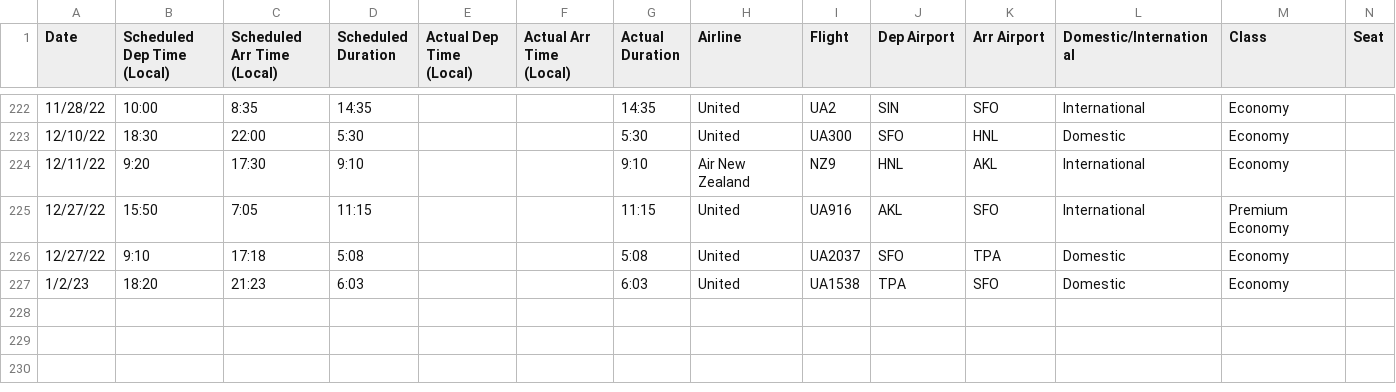
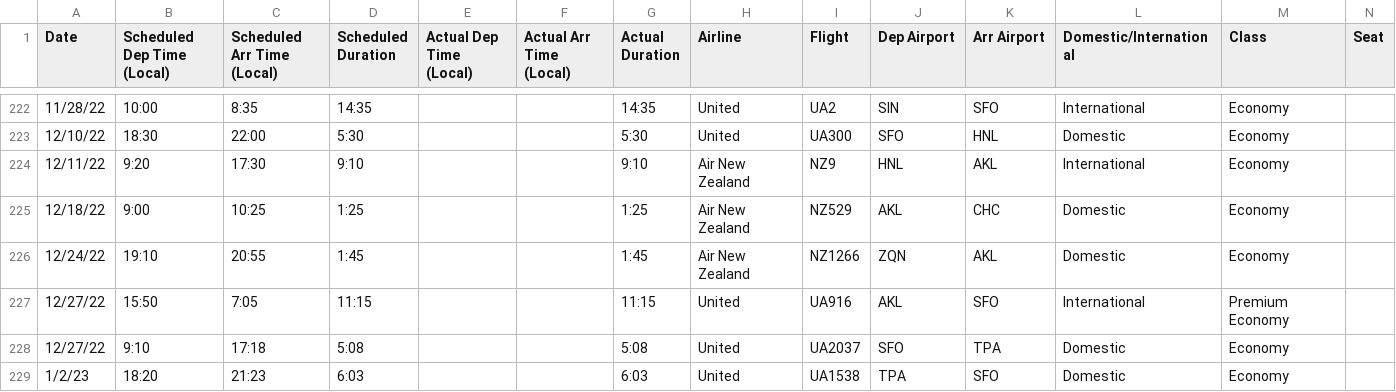
Before and after one commit to picrazy2/picrazy2.github.io, a CSV file: flightlog/flightlog.csv, drawn as a sheet; only a part is shown, gaps mark what is left out; rows hold the shown columns only; the diff names each change by its address in the sheet, - before the commit and + after, or states it on an @@ line.

Commit message:
nz domestic

```diff
--- a/flightlog/flightlog.csv
+++ b/flightlog/flightlog.csv
+row 225: 12/18/22 | 9:00 | 10:25 | 1:25 |  |  | 1:25 | Air New Zealand | NZ529 | AKL | CHC | Domestic | Economy
+row 226: 12/24/22 | 19:10 | 20:55 | 1:45 |  |  | 1:45 | Air New Zealand | NZ1266 | ZQN | AKL | Domestic | Economy
```
Also changed, not shown: 21 other files.
